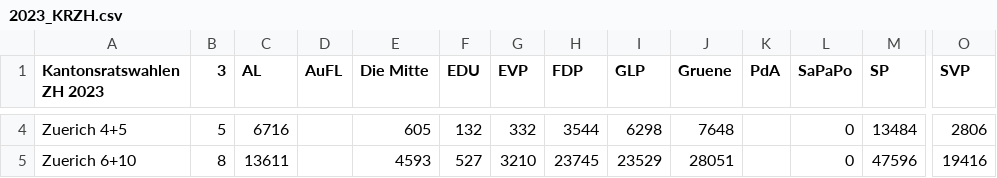
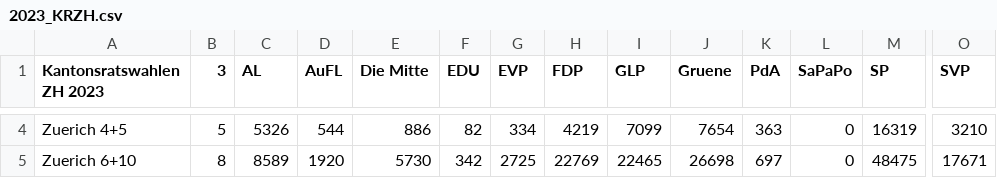
Before and after one commit to rjs02/DoppelterPukelsheim, a CSV file: data/2023_KRZH.csv, drawn as a sheet; only a part is shown, gaps mark what is left out; the diff covers the shown part only; the diff names each change by its address in the sheet, - before the commit and + after, or states it on an @@ line.

```diff
--- a/data/2023_KRZH.csv
+++ b/data/2023_KRZH.csv
-C4 (AL): 6716
+C4 (AL): 5326
-D4 (AuFL): (empty)
+D4 (AuFL): 544
-E4 (Die Mitte): 605
+E4 (Die Mitte): 886
-F4 (EDU): 132
+F4 (EDU): 82
-G4 (EVP): 332
+G4 (EVP): 334
-H4 (FDP): 3544
+H4 (FDP): 4219
-I4 (GLP): 6298
+I4 (GLP): 7099
-J4 (Gruene): 7648
+J4 (Gruene): 7654
-K4 (PdA): (empty)
+K4 (PdA): 363
-M4 (SP): 13484
+M4 (SP): 16319
-O4 (SVP): 2806
+O4 (SVP): 3210
-C5 (AL): 13611
+C5 (AL): 8589
-D5 (AuFL): (empty)
+D5 (AuFL): 1920
-E5 (Die Mitte): 4593
+E5 (Die Mitte): 5730
-F5 (EDU): 527
+F5 (EDU): 342
-G5 (EVP): 3210
+G5 (EVP): 2725
-H5 (FDP): 23745
+H5 (FDP): 22769
-I5 (GLP): 23529
+I5 (GLP): 22465
-J5 (Gruene): 28051
+J5 (Gruene): 26698
-K5 (PdA): (empty)
+K5 (PdA): 697
-M5 (SP): 47596
+M5 (SP): 48475
-O5 (SVP): 19416
+O5 (SVP): 17671
```
Also changed, not shown: 166 edited cells elsewhere in this file.
